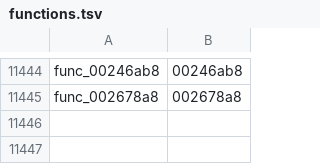
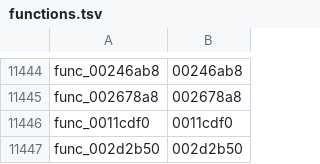
Before and after one commit to zcroker/kh2, a TSV file: functions.tsv, drawn as a sheet; only a part is shown, gaps mark what is left out; the diff names each change by its address in the sheet, - before the commit and + after, or states it on an @@ line.

```diff
--- a/functions.tsv
+++ b/functions.tsv
+row 11446: func_0011cdf0 | 0011cdf0
+row 11447: func_002d2b50 | 002d2b50
```
Also changed, not shown: 1 other file.
